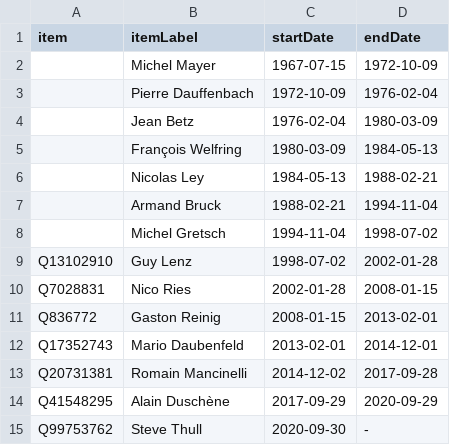
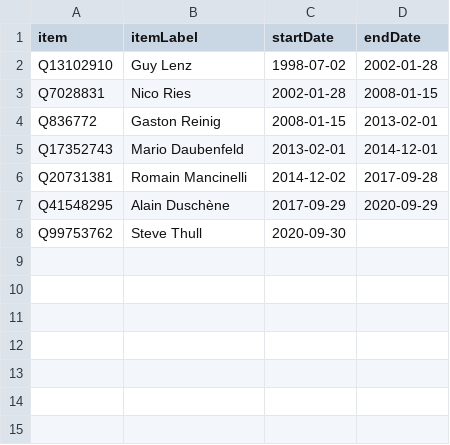
Before and after one commit to every-politician-scrapers/luxembourg-cabinet, a CSV file: sources/army-chief-lbwiki/scraped.csv, drawn as a sheet.

```diff
--- a/sources/army-chief-lbwiki/scraped.csv
+++ b/sources/army-chief-lbwiki/scraped.csv
@@ -1,9 +1,2 @@
 item,itemLabel,startDate,endDate
-,Michel Mayer,1967-07-15,1972-10-09
-,Pierre Dauffenbach,1972-10-09,1976-02-04
-,Jean Betz,1976-02-04,1980-03-09
-,François Welfring,1980-03-09,1984-05-13
-,Nicolas Ley,1984-05-13,1988-02-21
-,Armand Bruck,1988-02-21,1994-11-04
-,Michel Gretsch,1994-11-04,1998-07-02
 Q13102910,Guy Lenz,1998-07-02,2002-01-28
@@ -14,2 +7,2 @@ Q20731381,Romain Mancinelli,2014-12-02,2017-09-28
 Q41548295,Alain Duschène,2017-09-29,2020-09-29
-Q99753762,Steve Thull,2020-09-30,-
+Q99753762,Steve Thull,2020-09-30,""
```
Also changed, not shown: sources/army-chief-lbwiki/diff.csv, sources/army-chief-lbwiki/wikidata.csv, 6 other files.
